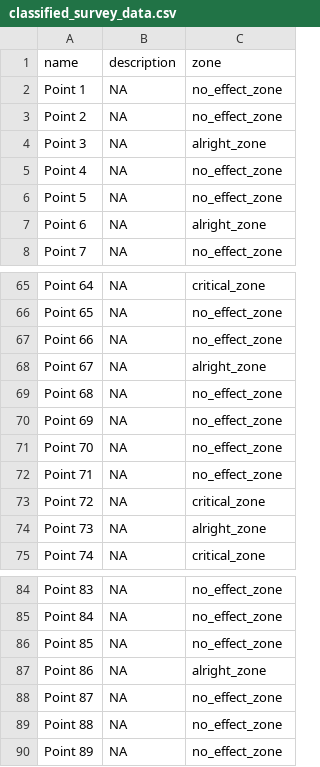
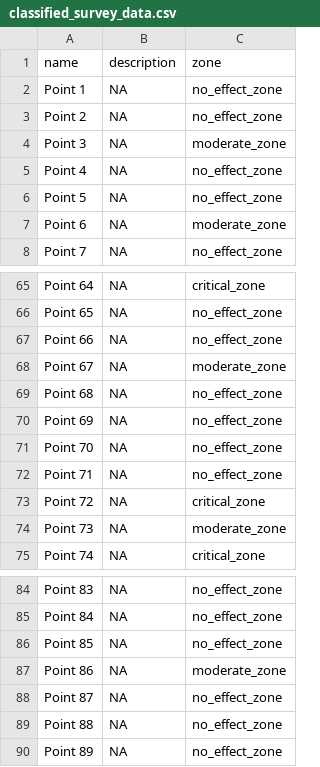
Before and after one commit to prasadadhav/process_location_data, a CSV file: data/classified_survey_data.csv, drawn as a sheet; only a part is shown, gaps mark what is left out; the diff covers the shown part only.

```diff
--- a/data/classified_survey_data.csv
+++ b/data/classified_survey_data.csv
@@ -3,6 +3,6 @@
 "Point 2",NA,"no_effect_zone"
-"Point 3",NA,"alright_zone"
+"Point 3",NA,"moderate_zone"
 "Point 4",NA,"no_effect_zone"
 "Point 5",NA,"no_effect_zone"
-"Point 6",NA,"alright_zone"
+"Point 6",NA,"moderate_zone"
 "Point 7",NA,"no_effect_zone"
@@ -67,3 +67,3 @@
 "Point 66",NA,"no_effect_zone"
-"Point 67",NA,"alright_zone"
+"Point 67",NA,"moderate_zone"
 "Point 68",NA,"no_effect_zone"
@@ -73,3 +73,3 @@
 "Point 72",NA,"critical_zone"
-"Point 73",NA,"alright_zone"
+"Point 73",NA,"moderate_zone"
 "Point 74",NA,"critical_zone"
@@ -86,3 +86,3 @@
 "Point 85",NA,"no_effect_zone"
-"Point 86",NA,"alright_zone"
+"Point 86",NA,"moderate_zone"
 "Point 87",NA,"no_effect_zone"
```
Also changed, not shown: 17 edited cells elsewhere in this file, 34 other files.
